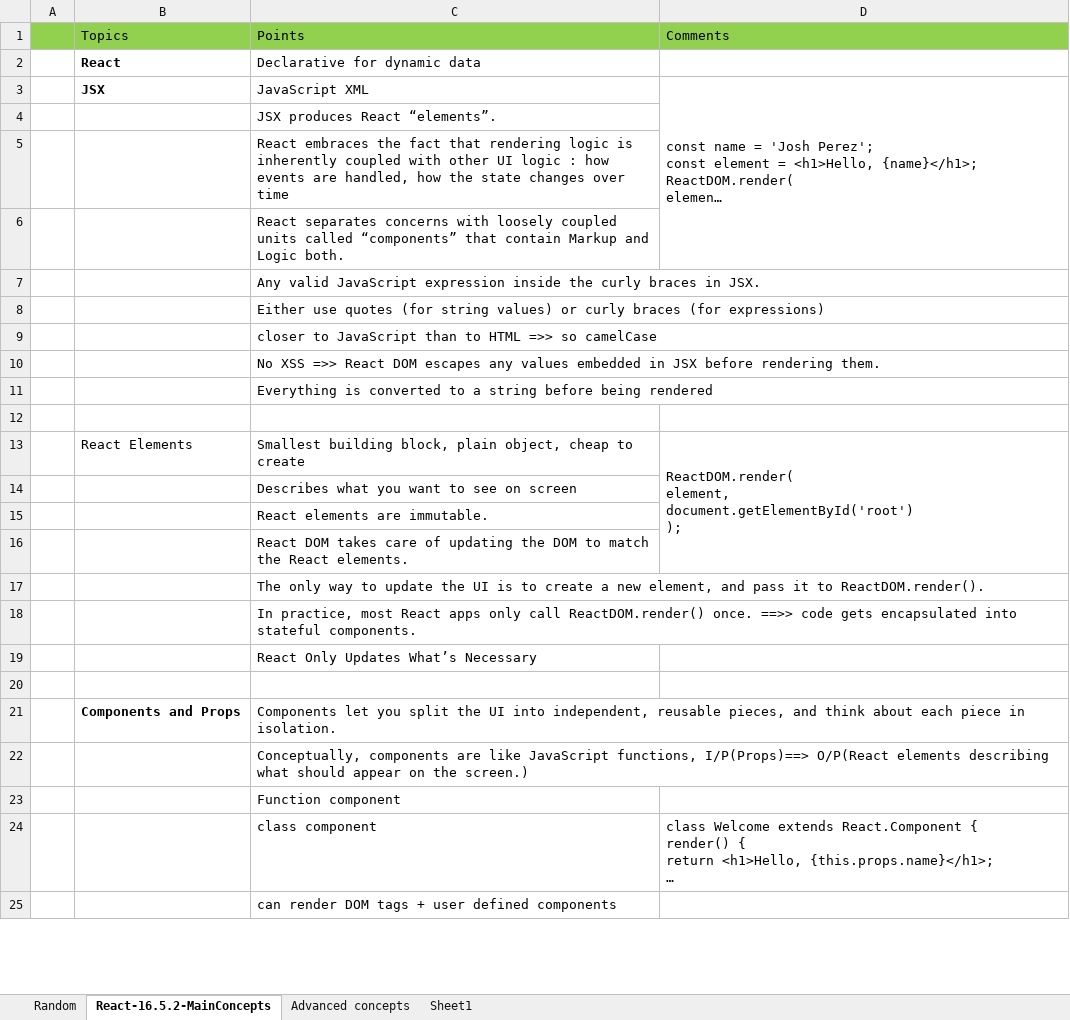
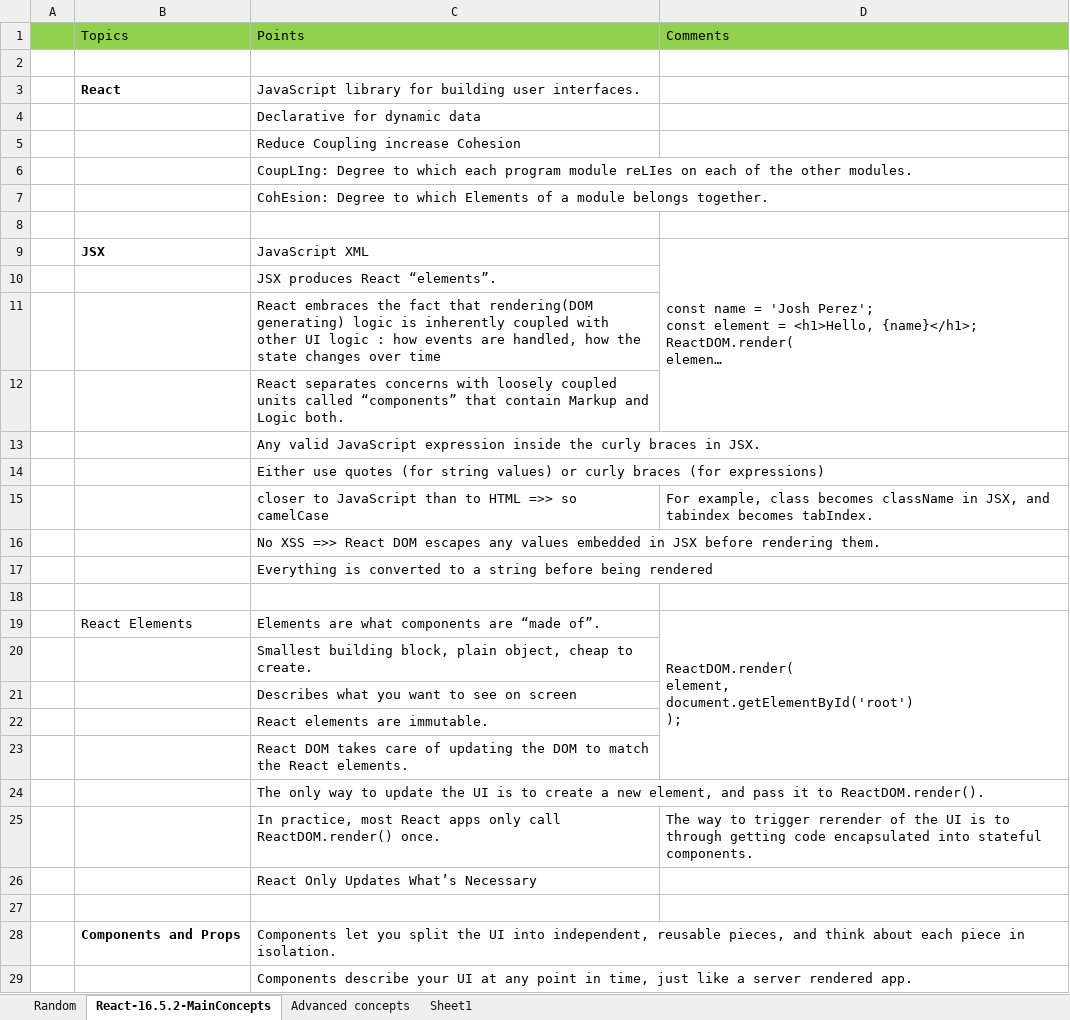
Before and after one commit to ghanlohar/ReactJS, an Excel workbook: ReactMindMap.xlsx, sheet React-16.5.2-MainConcepts, drawn as a sheet; only a part is shown; the shorter side is filled out with more unchanged rows; long unchanged cells end in …; values as stored, in another font and other column widths than the file's, no borders; conditional formats not drawn; removed rows and columns are numbered as before the commit, all else as after; the diff covers the shown part only; the diff names each change by its address in the sheet, - before the commit and + after, or states it on an @@ line.

Commit message:
Updating some fields

```diff
--- a/ReactMindMap.xlsx (sheet React-16.5.2-MainConcepts)
+++ b/ReactMindMap.xlsx (sheet React-16.5.2-MainConcepts)
+row 2: (empty)
+row 3:  | React | JavaScript library for building user interfaces.
-B4: React
+B4: (empty)
+row 5:  |  | Reduce Coupling increase Cohesion
+row 6:  |  | CoupLIng: Degree to which each program module reLIes on each of the other modules.
+row 7:  |  | CohEsion: Degree to which Elements of a module belongs together.
+row 8: (empty)
-C11: …fact that rendering logic is…
+C11: …fact that rendering(DOM generating) logic is…
-D15: (empty)
+D15: For example, class becomes className in JSX, and tabindex becomes tabIndex.
-C19: Smallest building block, plain object, cheap to create
+C19: Elements are what components are “made of”.
+row 20:  |  | Smallest building block, plain object, cheap to create.
-row 18:  |  | In practice, most React apps only call ReactDOM.render() once. ==>> code gets encapsulated into stateful components.
+row 25:  |  | In practice, most React apps only call ReactDOM.render() once. | The way to trigger rerender of the UI is to through getting code encapsulated into stateful components.
+row 29:  |  | Components describe your UI at any point in time, just like a server rendered app.
```
Also changed, not shown: 1 added row and 1 edited cell elsewhere in this sheet, sheet Random.
